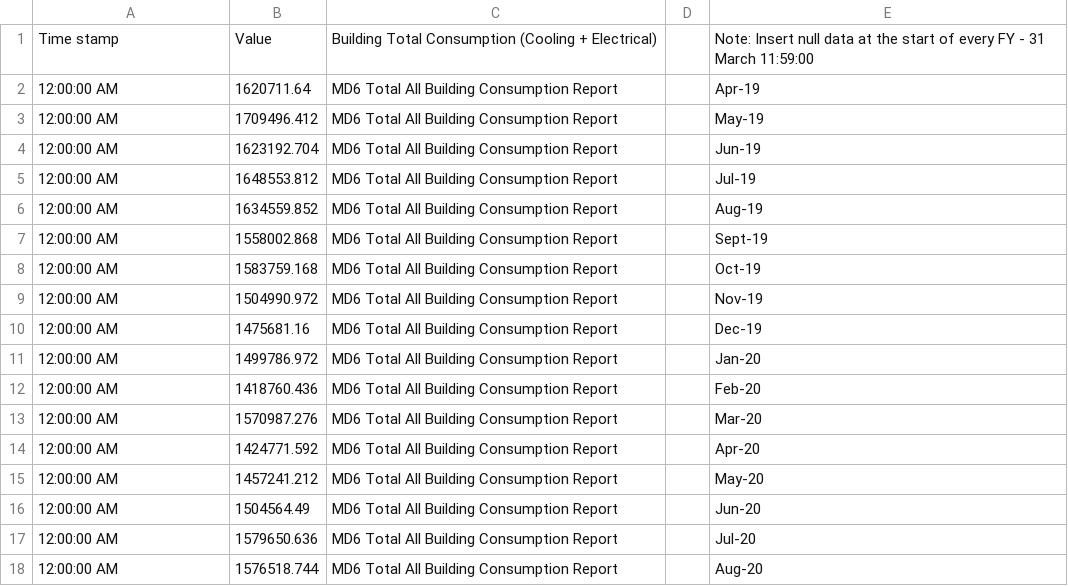
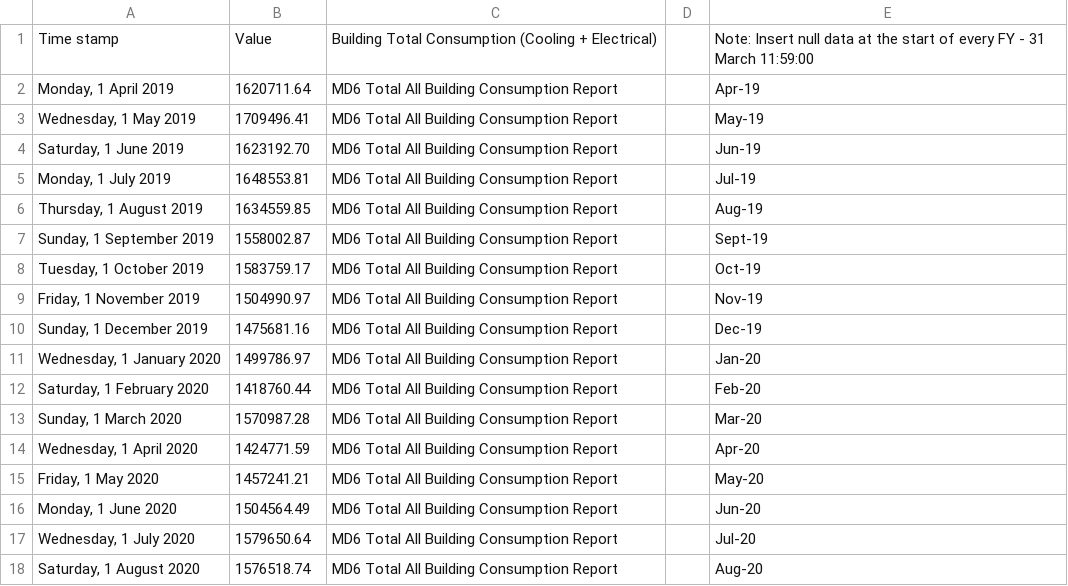
Before and after one commit to w-semaj/GrafanaTest, a CSV file: FY19-Dec FY24 Top 10 Consumption_20250117.csv, drawn as a sheet; only a part is shown; the diff covers the shown part only.

Commit message:
Add files via upload

```diff
--- a/FY19-Dec FY24 Top 10 Consumption_20250117.csv
+++ b/FY19-Dec FY24 Top 10 Consumption_20250117.csv
@@ -1,18 +1,18 @@
 Time stamp,Value ,Building Total Consumption (Cooling + Electrical),,Note: Insert null data at the start of every FY - 31 March 11:59:00
-12:00:00 AM,1620711.64,MD6 Total All Building Consumption Report,,Apr-19
-12:00:00 AM,1709496.412,MD6 Total All Building Consumption Report,,May-19
-12:00:00 AM,1623192.704,MD6 Total All Building Consumption Report,,Jun-19
-12:00:00 AM,1648553.812,MD6 Total All Building Consumption Report,,Jul-19
-12:00:00 AM,1634559.852,MD6 Total All Building Consumption Report,,Aug-19
-12:00:00 AM,1558002.868,MD6 Total All Building Consumption Report,,Sept-19
-12:00:00 AM,1583759.168,MD6 Total All Building Consumption Report,,Oct-19
-12:00:00 AM,1504990.972,MD6 Total All Building Consumption Report,,Nov-19
-12:00:00 AM,1475681.16,MD6 Total All Building Consumption Report,,Dec-19
-12:00:00 AM,1499786.972,MD6 Total All Building Consumption Report,,Jan-20
-12:00:00 AM,1418760.436,MD6 Total All Building Consumption Report,,Feb-20
-12:00:00 AM,1570987.276,MD6 Total All Building Consumption Report,,Mar-20
-12:00:00 AM,1424771.592,MD6 Total All Building Consumption Report,,Apr-20
-12:00:00 AM,1457241.212,MD6 Total All Building Consumption Report,,May-20
-12:00:00 AM,1504564.49,MD6 Total All Building Consumption Report,,Jun-20
-12:00:00 AM,1579650.636,MD6 Total All Building Consumption Report,,Jul-20
-12:00:00 AM,1576518.744,MD6 Total All Building Consumption Report,,Aug-20
+"Monday, 1 April 2019",1620711.64,MD6 Total All Building Consumption Report,,Apr-19
+"Wednesday, 1 May 2019",1709496.41,MD6 Total All Building Consumption Report,,May-19
+"Saturday, 1 June 2019",1623192.70,MD6 Total All Building Consumption Report,,Jun-19
+"Monday, 1 July 2019",1648553.81,MD6 Total All Building Consumption Report,,Jul-19
+"Thursday, 1 August 2019",1634559.85,MD6 Total All Building Consumption Report,,Aug-19
+"Sunday, 1 September 2019",1558002.87,MD6 Total All Building Consumption Report,,Sept-19
+"Tuesday, 1 October 2019",1583759.17,MD6 Total All Building Consumption Report,,Oct-19
+"Friday, 1 November 2019",1504990.97,MD6 Total All Building Consumption Report,,Nov-19
+"Sunday, 1 December 2019",1475681.16,MD6 Total All Building Consumption Report,,Dec-19
+"Wednesday, 1 January 2020",1499786.97,MD6 Total All Building Consumption Report,,Jan-20
+"Saturday, 1 February 2020",1418760.44,MD6 Total All Building Consumption Report,,Feb-20
+"Sunday, 1 March 2020",1570987.28,MD6 Total All Building Consumption Report,,Mar-20
+"Wednesday, 1 April 2020",1424771.59,MD6 Total All Building Consumption Report,,Apr-20
+"Friday, 1 May 2020",1457241.21,MD6 Total All Building Consumption Report,,May-20
+"Monday, 1 June 2020",1504564.49,MD6 Total All Building Consumption Report,,Jun-20
+"Wednesday, 1 July 2020",1579650.64,MD6 Total All Building Consumption Report,,Jul-20
+"Saturday, 1 August 2020",1576518.74,MD6 Total All Building Consumption Report,,Aug-20
```
Also changed, not shown: 99 edited cells elsewhere in this file.
